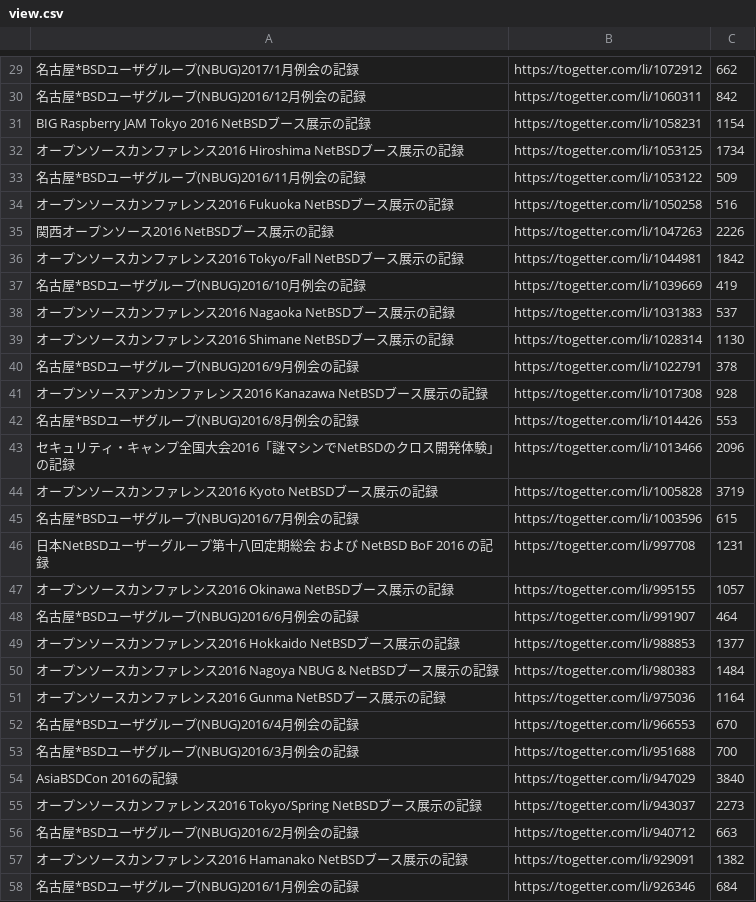
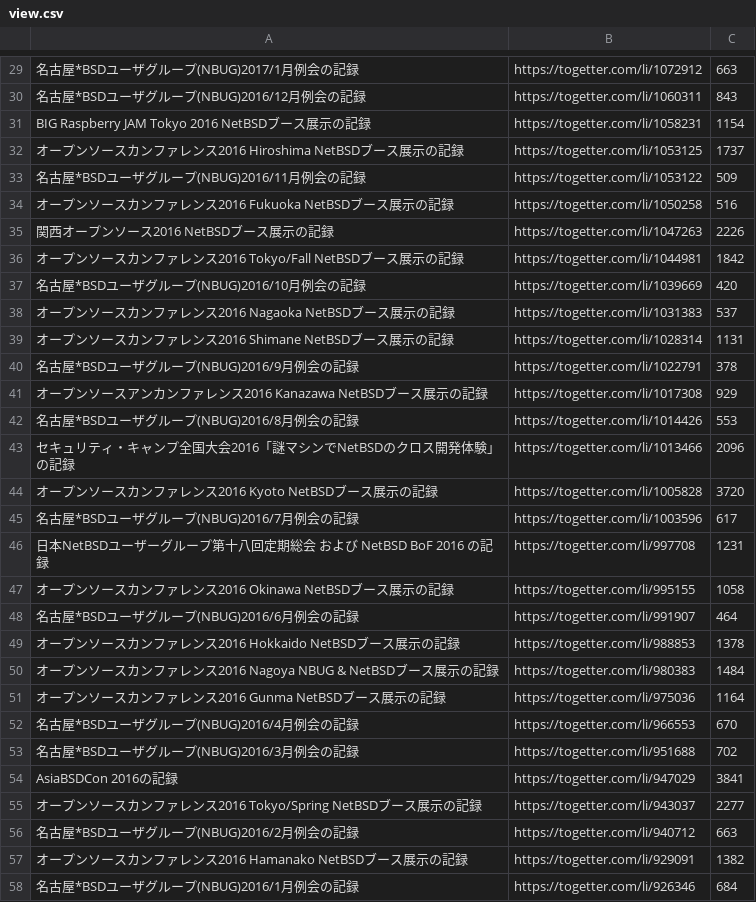
Before and after one commit to ebijun/NetBSD, a CSV file: Event/togetter/togetterview/view.csv, drawn as a sheet; only a part is shown, gaps mark what is left out; the diff covers the shown part only; the diff names each change by its address in the sheet, - before the commit and + after, or states it on an @@ line.

```diff
--- a/Event/togetter/togetterview/view.csv
+++ b/Event/togetter/togetterview/view.csv
-C29: 662
+C29: 663
-C30: 842
+C30: 843
-C32: 1734
+C32: 1737
-C37: 419
+C37: 420
-C39: 1130
+C39: 1131
-C41: 928
+C41: 929
-C44: 3719
+C44: 3720
-C45: 615
+C45: 617
-C47: 1057
+C47: 1058
-C49: 1377
+C49: 1378
-C53: 700
+C53: 702
-C54: 3840
+C54: 3841
-C55: 2273
+C55: 2277
```
Also changed, not shown: 45 edited cells elsewhere in this file, 2 other files.
